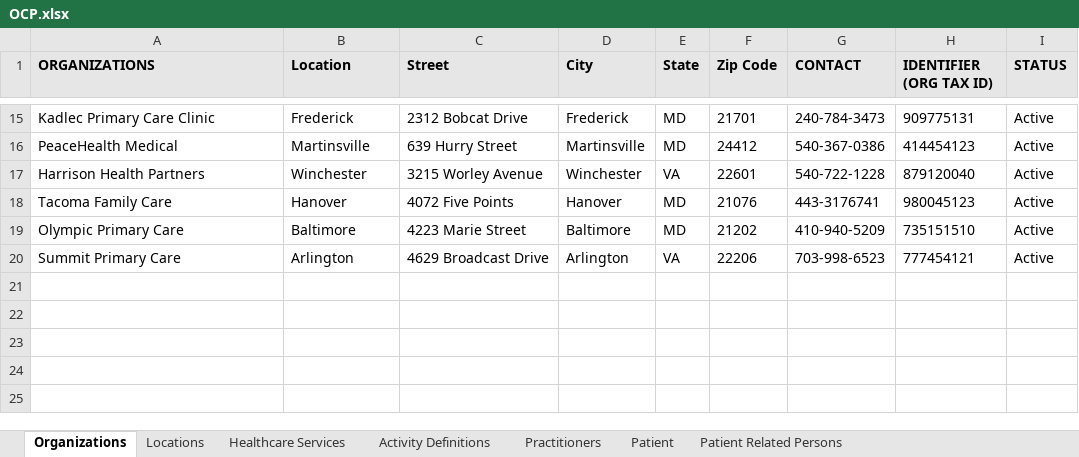
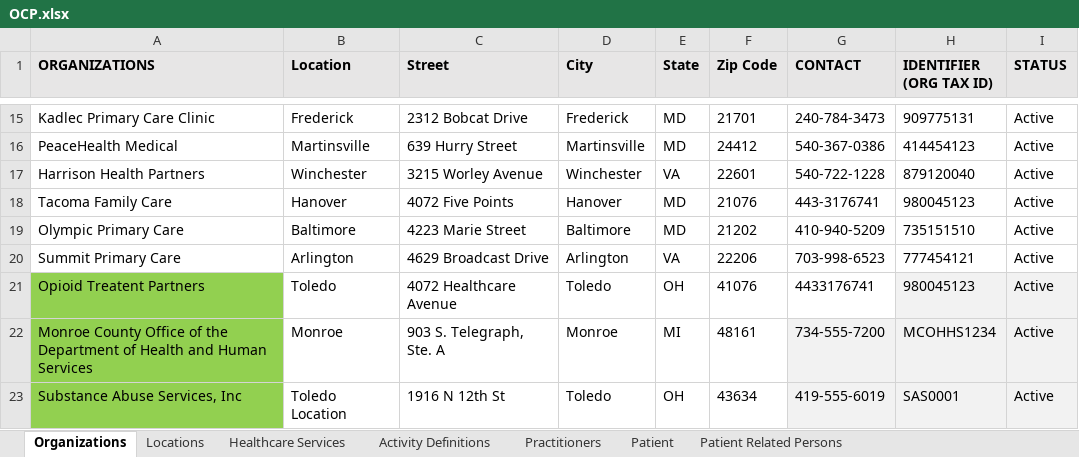
Before and after one commit to cindylifeier/ocp-test-data, an Excel workbook: src/main/resources/OCP.xlsx, sheet Organizations, drawn as a sheet; only a part is shown, gaps mark what is left out; values as stored, in another font and other column widths than the file's, no borders; table styles not drawn; the diff names each change by its address in the sheet, - before the commit and + after, or states it on an @@ line.

```diff
--- a/src/main/resources/OCP.xlsx (sheet Organizations)
+++ b/src/main/resources/OCP.xlsx (sheet Organizations)
+row 21: Opioid Treatent Partners | Toledo | 4072 Healthcare Avenue | Toledo | OH | 41076 | 4433176741 | 980045123 | Active
+row 22: Monroe County Office of the Department of Health and Human Services | Monroe | 903 S. Telegraph, Ste. A | Monroe | MI | 48161 | 734-555-7200 | MCOHHS1234 | Active
+row 23: Substance Abuse Services, Inc | Toledo Location | 1916 N 12th St | Toledo | OH | 43634 | 419-555-6019 | SAS0001 | Active
```
Also changed, not shown: sheet Practitioners, sheet Locations, sheet Patient, sheet Healthcare Services, hidden cells.
